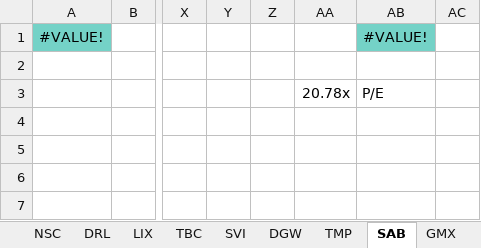
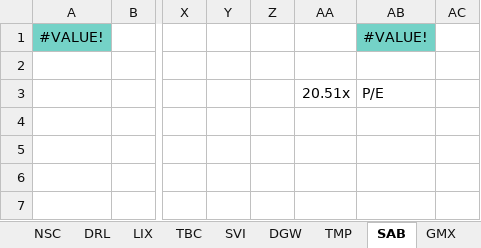
Before and after one commit to kidze/vnstock, an Excel workbook: Stock Valuation New 2022.xlsx, sheet SAB, drawn as a sheet; only a part is shown, gaps mark what is left out; values as stored, in another font and other column widths than the file's, no borders; conditional formats not drawn; the diff names each change by its address in the sheet, - before the commit and + after, or states it on an @@ line.

```diff
--- a/Stock Valuation New 2022.xlsx (sheet SAB)
+++ b/Stock Valuation New 2022.xlsx (sheet SAB)
-AA3: 20.78x
+AA3: 20.51x
```
Also changed, not shown: sheet Thi truong VN, sheet VPG, sheet SCS, sheet CTR, sheet DGW, sheet DCM, 11 more sheets, other sheet tabs, formulas that keep their value, charts or pictures, 7 other files.
